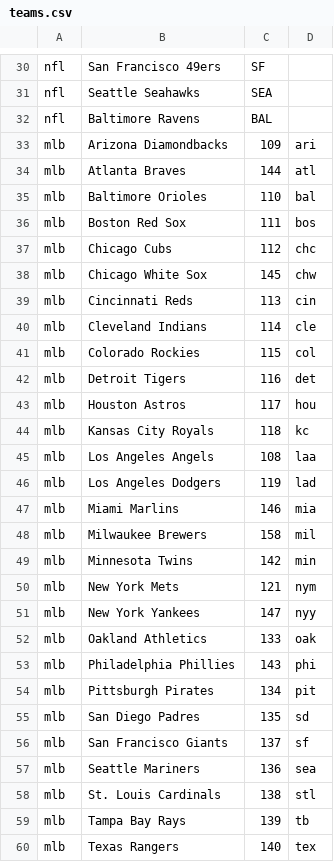
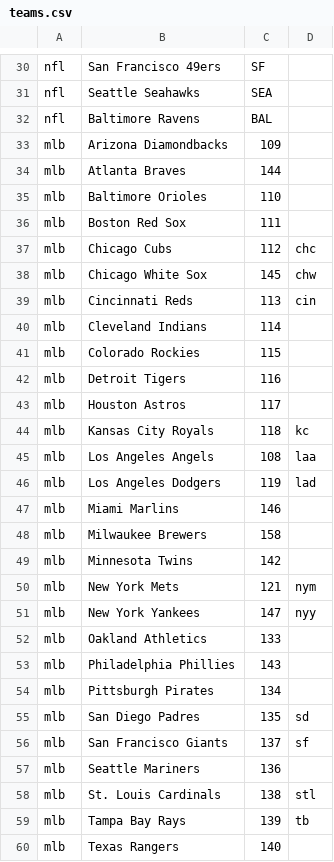
Before and after one commit to mapuser3327/sportsmap, a CSV file: data/teams.csv, drawn as a sheet; only a part is shown, gaps mark what is left out; the diff covers the shown part only.

```diff
--- a/data/teams.csv
+++ b/data/teams.csv
@@ -32,6 +32,6 @@ nfl,Seattle Seahawks,SEA
 nfl,Baltimore Ravens,BAL
-mlb,Arizona Diamondbacks,109,ari
-mlb,Atlanta Braves,144,atl
-mlb,Baltimore Orioles,110,bal
-mlb,Boston Red Sox,111,bos
+mlb,Arizona Diamondbacks,109
+mlb,Atlanta Braves,144
+mlb,Baltimore Orioles,110
+mlb,Boston Red Sox,111
 mlb,Chicago Cubs,112,chc
@@ -39,6 +39,6 @@ mlb,Chicago White Sox,145,chw
 mlb,Cincinnati Reds,113,cin
-mlb,Cleveland Indians,114,cle
-mlb,Colorado Rockies,115,col
-mlb,Detroit Tigers,116,det
-mlb,Houston Astros,117,hou
+mlb,Cleveland Indians,114
+mlb,Colorado Rockies,115
+mlb,Detroit Tigers,116
+mlb,Houston Astros,117
 mlb,Kansas City Royals,118,kc
@@ -46,15 +46,15 @@ mlb,Los Angeles Angels,108,laa
 mlb,Los Angeles Dodgers,119,lad
-mlb,Miami Marlins,146,mia
-mlb,Milwaukee Brewers,158,mil
-mlb,Minnesota Twins,142,min
+mlb,Miami Marlins,146
+mlb,Milwaukee Brewers,158
+mlb,Minnesota Twins,142
 mlb,New York Mets,121,nym
 mlb,New York Yankees,147,nyy
-mlb,Oakland Athletics,133,oak
-mlb,Philadelphia Phillies,143,phi
-mlb,Pittsburgh Pirates,134,pit
+mlb,Oakland Athletics,133
+mlb,Philadelphia Phillies,143
+mlb,Pittsburgh Pirates,134
 mlb,San Diego Padres,135,sd
 mlb,San Francisco Giants,137,sf
-mlb,Seattle Mariners,136,sea
+mlb,Seattle Mariners,136
 mlb,St. Louis Cardinals,138,stl
 mlb,Tampa Bay Rays,139,tb
-mlb,Texas Rangers,140,tex
+mlb,Texas Rangers,140
```
Also changed, not shown: 21 edited cells elsewhere in this file, data/mlbrosters.csv, data/nbarosters.csv, 3 other files.
